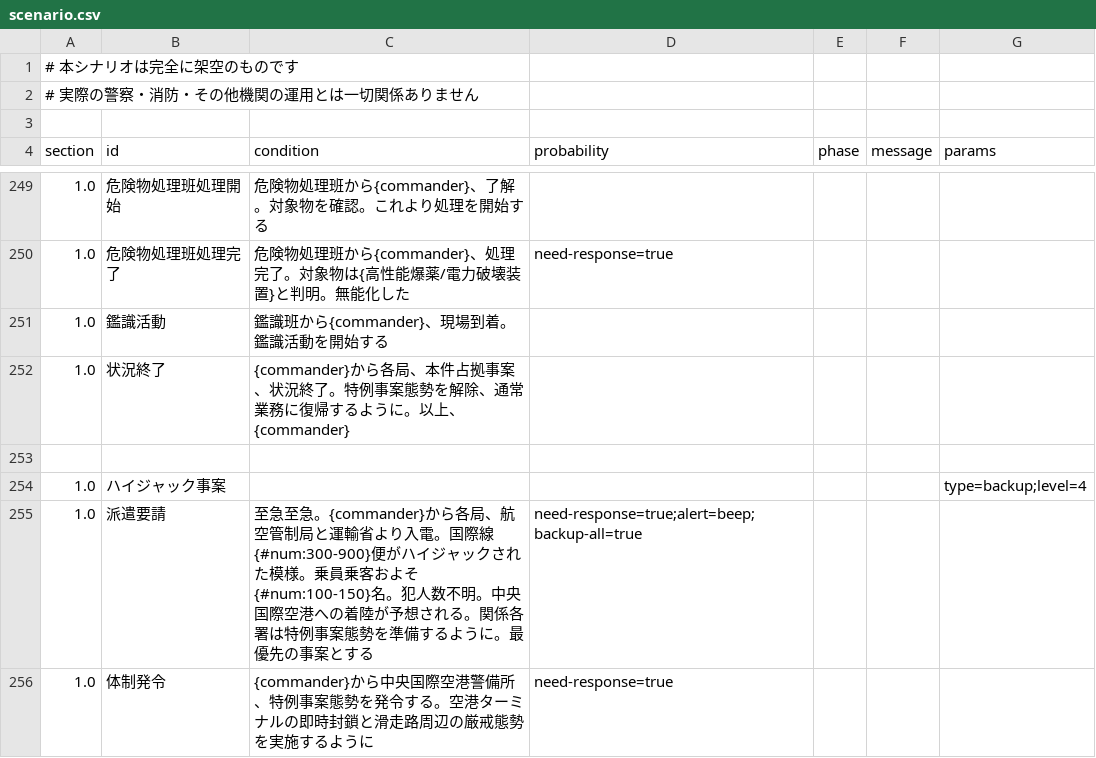
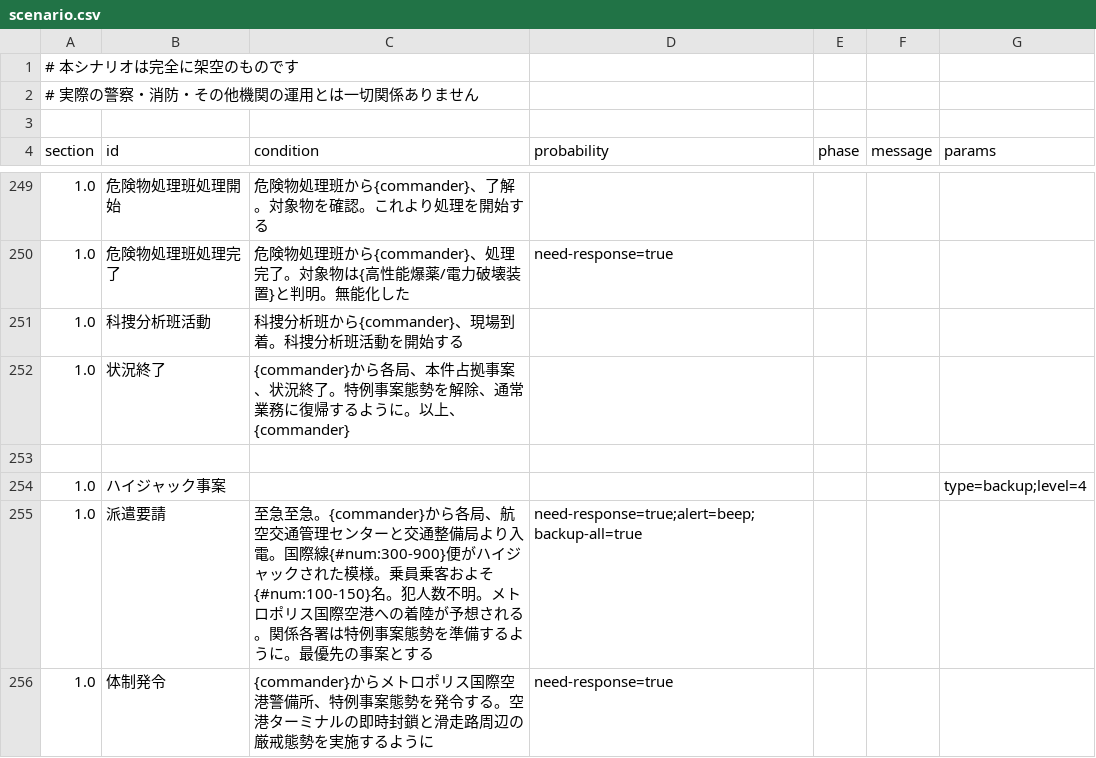
Before and after one commit to wak4kusa296/911, a CSV file: scenario.csv, drawn as a sheet; only a part is shown, gaps mark what is left out; the diff covers the shown part only; the diff names each change by its address in the sheet, - before the commit and + after, or states it on an @@ line.

Commit message:
Add files via upload

```diff
--- a/scenario.csv
+++ b/scenario.csv
-B251 (id): 鑑識活動
+B251 (id): 科捜分析班活動
-C251 (condition): 鑑識班から{commander}、現場到着。鑑識活動を開始する
+C251 (condition): 科捜分析班から{commander}、現場到着。科捜分析班活動を開始する
-C255 (condition): …局、航空管制局と運輸省より入電。国際線{#num:300-900}便がハイジャックされた模様。乗員乗客およそ{#num:100-150}名。犯人数不明。中央国際空港…
+C255 (condition): …局、航空交通管理センターと交通整備局より入電。国際線{#num:300-900}便がハイジャックされた模様。乗員乗客およそ{#num:100-150}名。犯人数不明。メトロポリス国際空港…
-C256 (condition): {commander}から中央国際空港…
+C256 (condition): {commander}からメトロポリス国際空港…
```
Also changed, not shown: 44 edited cells elsewhere in this file.
